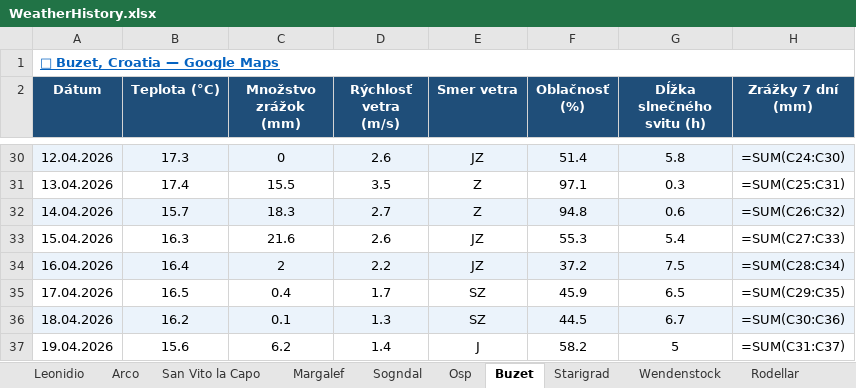
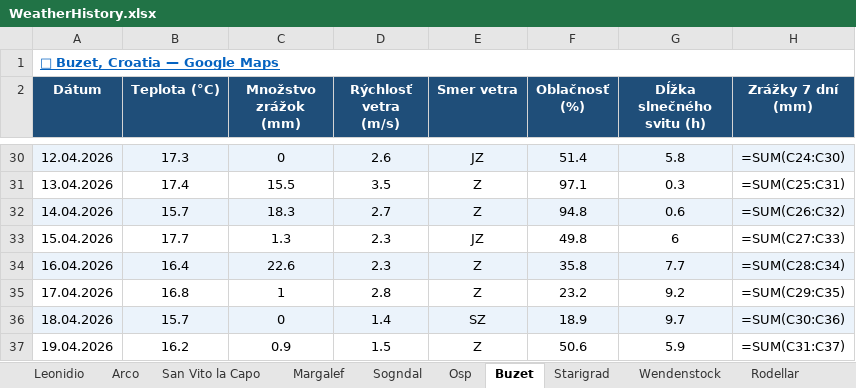
Before and after one commit to slavo1976/AgentWeather, an Excel workbook: WeatherHistory.xlsx, sheet Buzet, drawn as a sheet; only a part is shown, gaps mark what is left out; values as stored, in another font and other column widths than the file's, no borders; formulas without a stored value are shown as written; the diff covers the shown part only; the diff names each change by its address in the sheet, - before the commit and + after, or states it on an @@ line.

```diff
--- a/WeatherHistory.xlsx (sheet Buzet)
+++ b/WeatherHistory.xlsx (sheet Buzet)
-B33 (Teplota (°C)): 16.3
+B33 (Teplota (°C)): 17.7
-C33 (Množstvo zrážok (mm)): 21.6
+C33 (Množstvo zrážok (mm)): 1.3
-D33 (Rýchlosť vetra (m/s)): 2.6
+D33 (Rýchlosť vetra (m/s)): 2.3
-F33 (Oblačnosť (%)): 55.3
+F33 (Oblačnosť (%)): 49.8
-G33 (Dĺžka slnečného svitu (h)): 5.4
+G33 (Dĺžka slnečného svitu (h)): 6
-C34 (Množstvo zrážok (mm)): 2
+C34 (Množstvo zrážok (mm)): 22.6
-D34 (Rýchlosť vetra (m/s)): 2.2
+D34 (Rýchlosť vetra (m/s)): 2.3
-E34 (Smer vetra): JZ
+E34 (Smer vetra): Z
-F34 (Oblačnosť (%)): 37.2
+F34 (Oblačnosť (%)): 35.8
-G34 (Dĺžka slnečného svitu (h)): 7.5
+G34 (Dĺžka slnečného svitu (h)): 7.7
-B35 (Teplota (°C)): 16.5
+B35 (Teplota (°C)): 16.8
-C35 (Množstvo zrážok (mm)): 0.4
+C35 (Množstvo zrážok (mm)): 1
-D35 (Rýchlosť vetra (m/s)): 1.7
+D35 (Rýchlosť vetra (m/s)): 2.8
-E35 (Smer vetra): SZ
+E35 (Smer vetra): Z
-F35 (Oblačnosť (%)): 45.9
+F35 (Oblačnosť (%)): 23.2
-G35 (Dĺžka slnečného svitu (h)): 6.5
+G35 (Dĺžka slnečného svitu (h)): 9.2
-B36 (Teplota (°C)): 16.2
+B36 (Teplota (°C)): 15.7
-C36 (Množstvo zrážok (mm)): 0.1
+C36 (Množstvo zrážok (mm)): 0
-D36 (Rýchlosť vetra (m/s)): 1.3
+D36 (Rýchlosť vetra (m/s)): 1.4
-F36 (Oblačnosť (%)): 44.5
+F36 (Oblačnosť (%)): 18.9
-G36 (Dĺžka slnečného svitu (h)): 6.7
+G36 (Dĺžka slnečného svitu (h)): 9.7
-B37 (Teplota (°C)): 15.6
+B37 (Teplota (°C)): 16.2
-C37 (Množstvo zrážok (mm)): 6.2
+C37 (Množstvo zrážok (mm)): 0.9
-D37 (Rýchlosť vetra (m/s)): 1.4
+D37 (Rýchlosť vetra (m/s)): 1.5
-E37 (Smer vetra): J
+E37 (Smer vetra): Z
-F37 (Oblačnosť (%)): 58.2
+F37 (Oblačnosť (%)): 50.6
-G37 (Dĺžka slnečného svitu (h)): 5
+G37 (Dĺžka slnečného svitu (h)): 5.9
```
Also changed, not shown: 1 added row and 6 edited cells elsewhere in this sheet, sheet Osp, sheet Arco, sheet Finale Ligure, sheet San Vito la Capo, sheet Leonidio, sheet Wendenstock, 6 more sheets.
